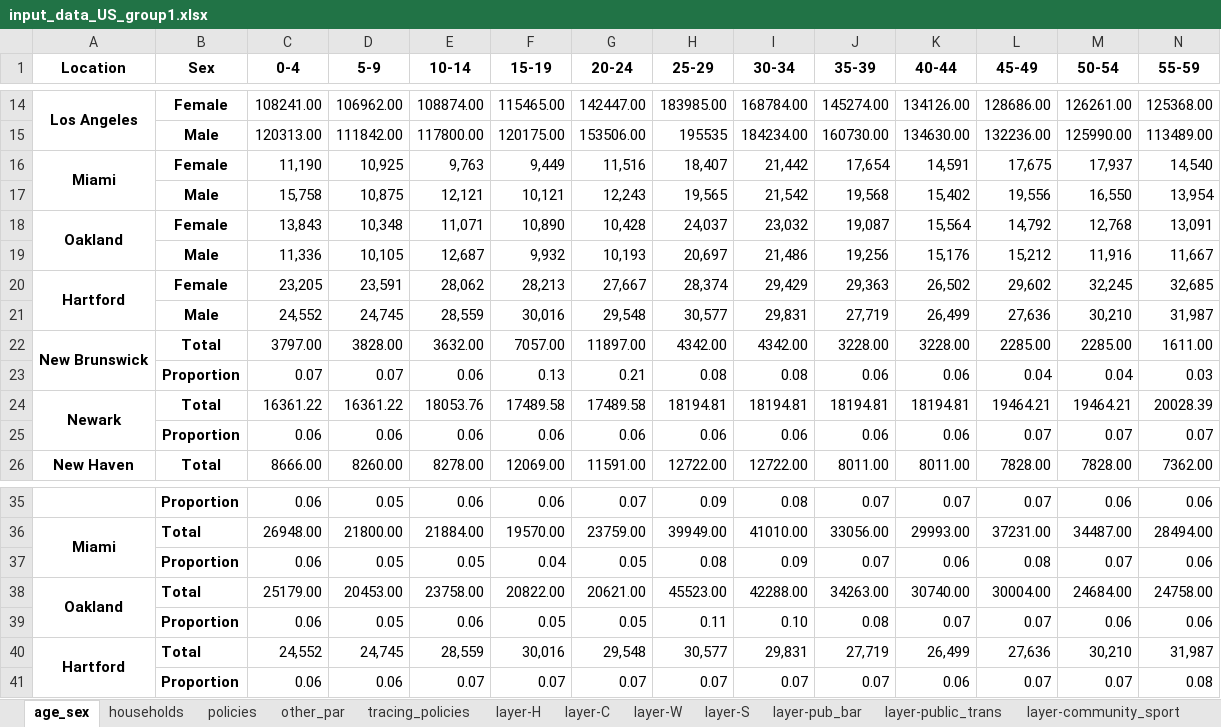
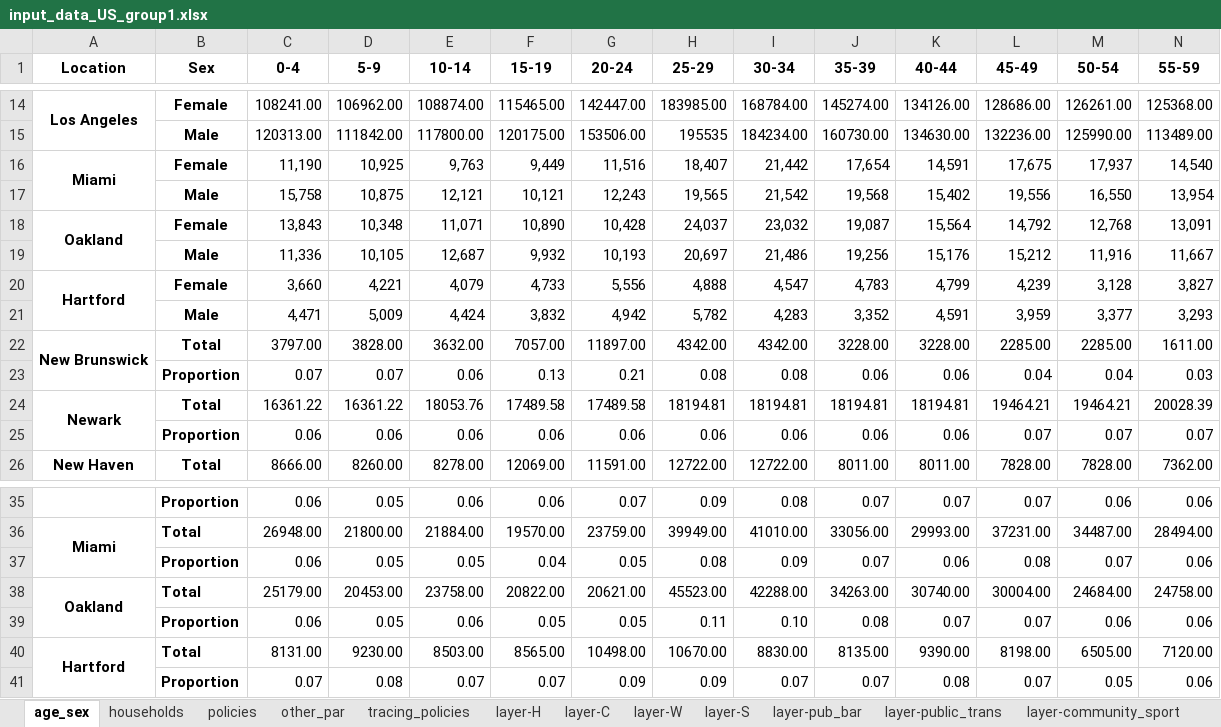
Before and after one commit to brain-modelling-group/covasim-qld-model, an Excel workbook: data/input_data_US_group1.xlsx, sheet age_sex, drawn as a sheet; only a part is shown, gaps mark what is left out; values as stored, in another font and other column widths than the file's, no borders; removed rows and columns are numbered as before the commit, all else as after; rows hold the shown columns only; the diff names each change by its address in the sheet, - before the commit and + after, or states it on an @@ line.

```diff
--- a/data/input_data_US_group1.xlsx (sheet age_sex)
+++ b/data/input_data_US_group1.xlsx (sheet age_sex)
-row 20: Hartford | Female | 23,205 | 23,591 | 28,062 | 28,213 | 27,667 | 28,374 | 29,429 | 29,363 | 26,502 | 29,602 | 32,245 | 32,685
-row 21:  | Male | 24,552 | 24,745 | 28,559 | 30,016 | 29,548 | 30,577 | 29,831 | 27,719 | 26,499 | 27,636 | 30,210 | 31,987
+row 20: Hartford | Female | 3,660 | 4,221 | 4,079 | 4,733 | 5,556 | 4,888 | 4,547 | 4,783 | 4,799 | 4,239 | 3,128 | 3,827
+row 21:  | Male | 4,471 | 5,009 | 4,424 | 3,832 | 4,942 | 5,782 | 4,283 | 3,352 | 4,591 | 3,959 | 3,377 | 3,293
-row 40: Hartford | Total | 24,552 | 24,745 | 28,559 | 30,016 | 29,548 | 30,577 | 29,831 | 27,719 | 26,499 | 27,636 | 30,210 | 31,987
-row 41:  | Proportion | 0.06 | 0.06 | 0.07 | 0.07 | 0.07 | 0.07 | 0.07 | 0.07 | 0.06 | 0.07 | 0.07 | 0.08
+row 40: Hartford | Total | 8131.00 | 9230.00 | 8503.00 | 8565.00 | 10498.00 | 10670.00 | 8830.00 | 8135.00 | 9390.00 | 8198.00 | 6505.00 | 7120.00
+row 41:  | Proportion | 0.07 | 0.08 | 0.07 | 0.07 | 0.09 | 0.09 | 0.07 | 0.07 | 0.08 | 0.07 | 0.05 | 0.06
```
Also changed, not shown: sheet policies, sheet other_par, sheet households, hidden cells, applications/south_africa/NW_projections.xlsx, applications/south_africa/NW_validation.xlsx, 21 other files.
